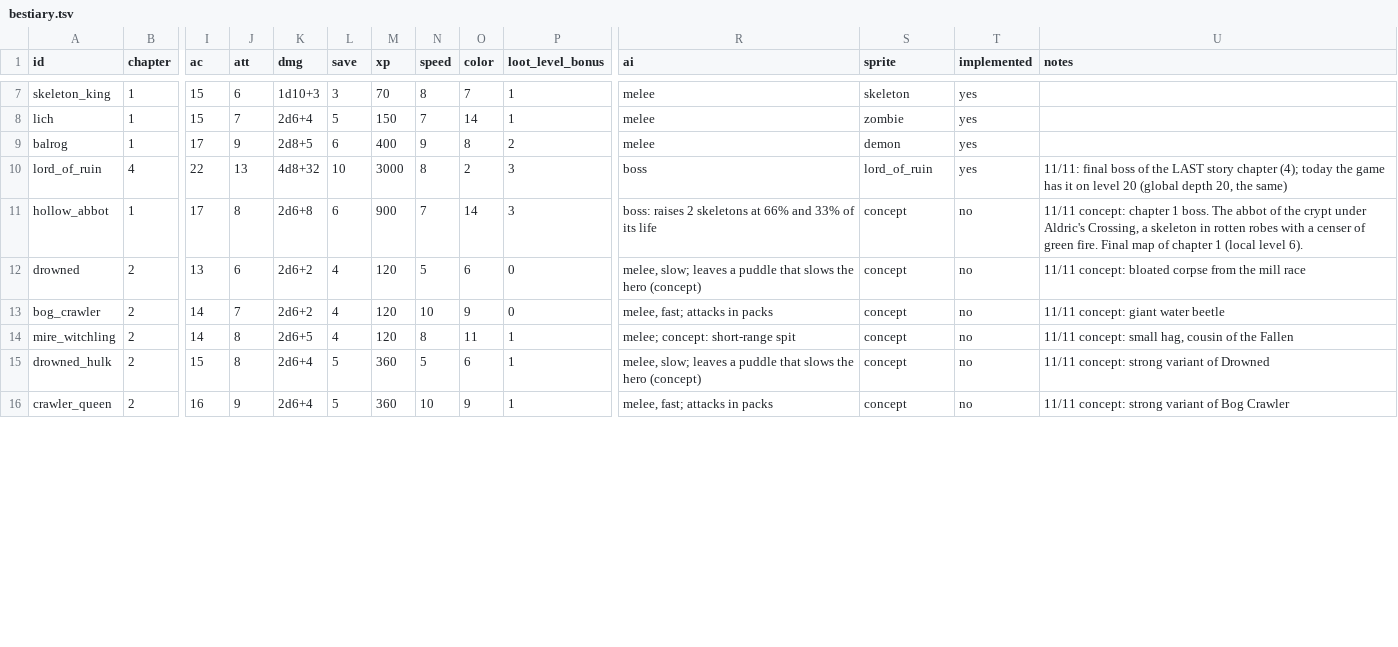
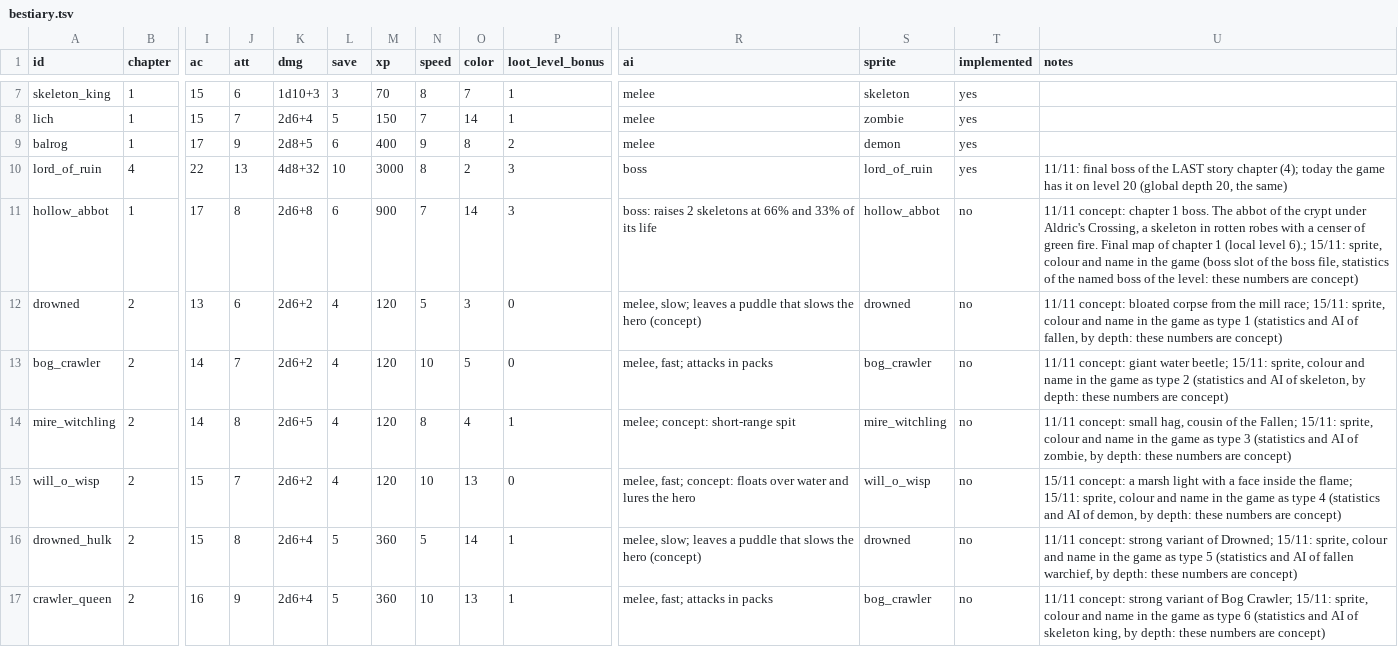
Before and after one commit to caporalesimone/barbarian-the-blood-path, a TSV file: data/monsters/bestiary.tsv, drawn as a sheet; only a part is shown, gaps mark what is left out; addresses are those after the commit; rows hold the shown columns only; the diff covers the shown part only; the diff names each change by its address in the sheet, - before the commit and + after, or states it on an @@ line.

```diff
--- a/data/monsters/bestiary.tsv
+++ b/data/monsters/bestiary.tsv
-S11 (sprite): concept
+S11 (sprite): hollow_abbot
-U11 (notes): …(local level 6).
+U11 (notes): …(local level 6).; 15/11: sprite, colour and name in the game (boss slot of the boss file, statistics of the named boss of the level: these numbers are concept)
-O12 (color): 6
+O12 (color): 3
-S12 (sprite): concept
+S12 (sprite): drowned
-U12 (notes): …the mill race
+U12 (notes): …the mill race; 15/11: sprite, colour and name in the game as type 1 (statistics and AI of fallen, by depth: these numbers are concept)
-O13 (color): 9
+O13 (color): 5
-S13 (sprite): concept
+S13 (sprite): bog_crawler
-U13 (notes): …giant water beetle
+U13 (notes): …giant water beetle; 15/11: sprite, colour and name in the game as type 2 (statistics and AI of skeleton, by depth: these numbers are concept)
-O14 (color): 11
+O14 (color): 4
-S14 (sprite): concept
+S14 (sprite): mire_witchling
-U14 (notes): …of the Fallen
+U14 (notes): …of the Fallen; 15/11: sprite, colour and name in the game as type 3 (statistics and AI of zombie, by depth: these numbers are concept)
+row 15: will_o_wisp | 2 | 15 | 7 | 2d6+2 | 4 | 120 | 10 | 13 | 0 | melee, fast; concept: floats over water and lures the hero | will_o_wisp | no | 15/11 concept: a marsh light with a face inside the flame; 15/11: sprite, colour and name in the game as type 4 (statistics and AI of demon, by depth: these numbers are concept)
-O16 (color): 6
+O16 (color): 14
-S16 (sprite): concept
+S16 (sprite): drowned
-U16 (notes): …variant of Drowned
+U16 (notes): …variant of Drowned; 15/11: sprite, colour and name in the game as type 5 (statistics and AI of fallen warchief, by depth: these numbers are concept)
-O17 (color): 9
+O17 (color): 13
-S17 (sprite): concept
+S17 (sprite): bog_crawler
-U17 (notes): …of Bog Crawler
+U17 (notes): …of Bog Crawler; 15/11: sprite, colour and name in the game as type 6 (statistics and AI of skeleton king, by depth: these numbers are concept)
```
Also changed, not shown: 5 added rows and 39 edited cells elsewhere in this file, 31 other files.
